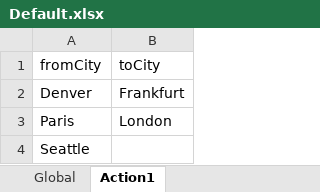
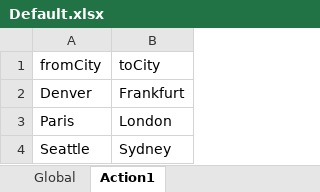
Before and after one commit to grantster/MBT-Enablement, an Excel workbook: FlightCheckwithdatatable/Default.xlsx, sheet Action1, drawn as a sheet; values as stored, in another font and other column widths than the file's, no borders; the diff names each change by its address in the sheet, - before the commit and + after, or states it on an @@ line.

```diff
--- a/FlightCheckwithdatatable/Default.xlsx (sheet Action1)
+++ b/FlightCheckwithdatatable/Default.xlsx (sheet Action1)
-B4 (toCity): (empty)
+B4 (toCity): Sydney
```
Also changed, not shown: 13 other files.
